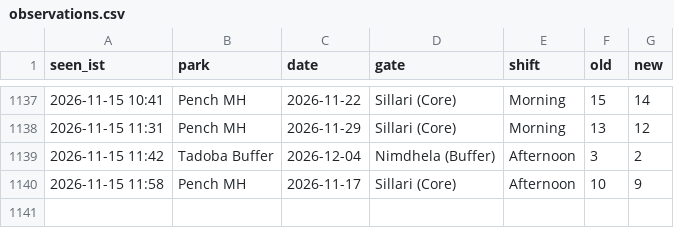
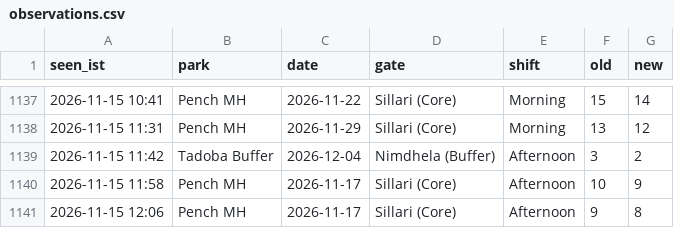
Before and after one commit to tnmytanny/safari-watcher, a CSV file: observations.csv, drawn as a sheet; only a part is shown, gaps mark what is left out; the diff names each change by its address in the sheet, - before the commit and + after, or states it on an @@ line.

```diff
--- a/observations.csv
+++ b/observations.csv
+row 1141: 2026-11-15 12:06 | Pench MH | 2026-11-17 | Sillari (Core) | Afternoon | 9 | 8
```
Also changed, not shown: 1 other file.
